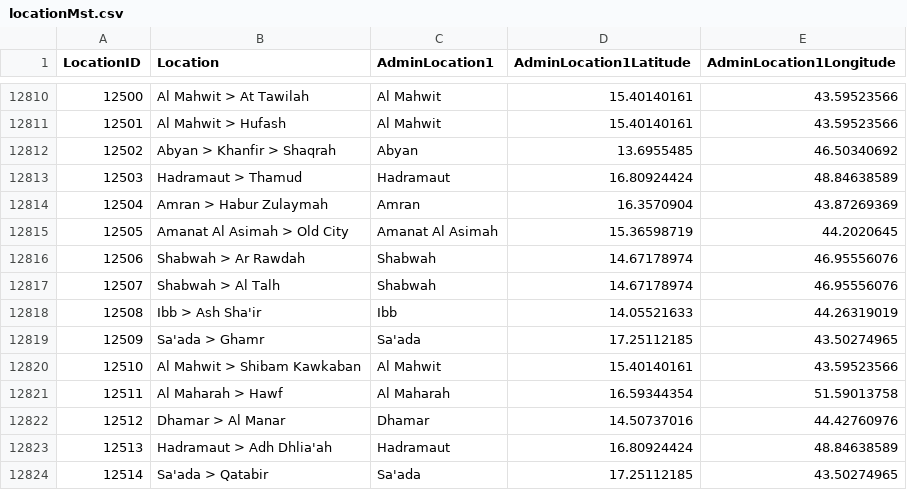
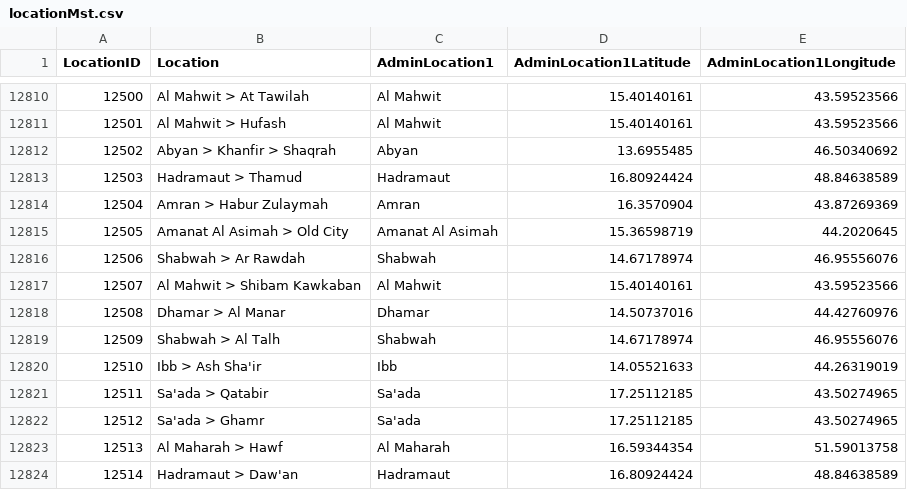
Before and after one commit to CBPFGMS/pfbi-data, a CSV file: cbpf/results/locationMst.csv, drawn as a sheet; only a part is shown, gaps mark what is left out; the diff covers the shown part only.

```diff
--- a/cbpf/results/locationMst.csv
+++ b/cbpf/results/locationMst.csv
@@ -12816,9 +12816,9 @@ LocationID,Location,AdminLocation1,AdminLocation1Latitude,AdminLocation1Longitud
 12506, Shabwah > Ar Rawdah,Shabwah,14.67178974,46.95556076
-12507, Shabwah > Al Talh,Shabwah,14.67178974,46.95556076
-12508, Ibb > Ash Sha'ir,Ibb,14.05521633,44.26319019
-12509, Sa'ada > Ghamr,Sa'ada,17.25112185,43.50274965
-12510, Al Mahwit > Shibam Kawkaban,Al Mahwit,15.40140161,43.59523566
-12511, Al Maharah > Hawf,Al Maharah,16.59344354,51.59013758
-12512, Dhamar > Al Manar,Dhamar,14.50737016,44.42760976
-12513, Hadramaut > Adh Dhlia'ah,Hadramaut,16.80924424,48.84638589
-12514, Sa'ada > Qatabir,Sa'ada,17.25112185,43.50274965
+12507, Al Mahwit > Shibam Kawkaban,Al Mahwit,15.40140161,43.59523566
+12508, Dhamar > Al Manar,Dhamar,14.50737016,44.42760976
+12509, Shabwah > Al Talh,Shabwah,14.67178974,46.95556076
+12510, Ibb > Ash Sha'ir,Ibb,14.05521633,44.26319019
+12511, Sa'ada > Qatabir,Sa'ada,17.25112185,43.50274965
+12512, Sa'ada > Ghamr,Sa'ada,17.25112185,43.50274965
+12513, Al Maharah > Hawf,Al Maharah,16.59344354,51.59013758
+12514, Hadramaut > Daw'an,Hadramaut,16.80924424,48.84638589
```
Also changed, not shown: 64 edited cells elsewhere in this file, fund_adm1.csv, 4 other files.
